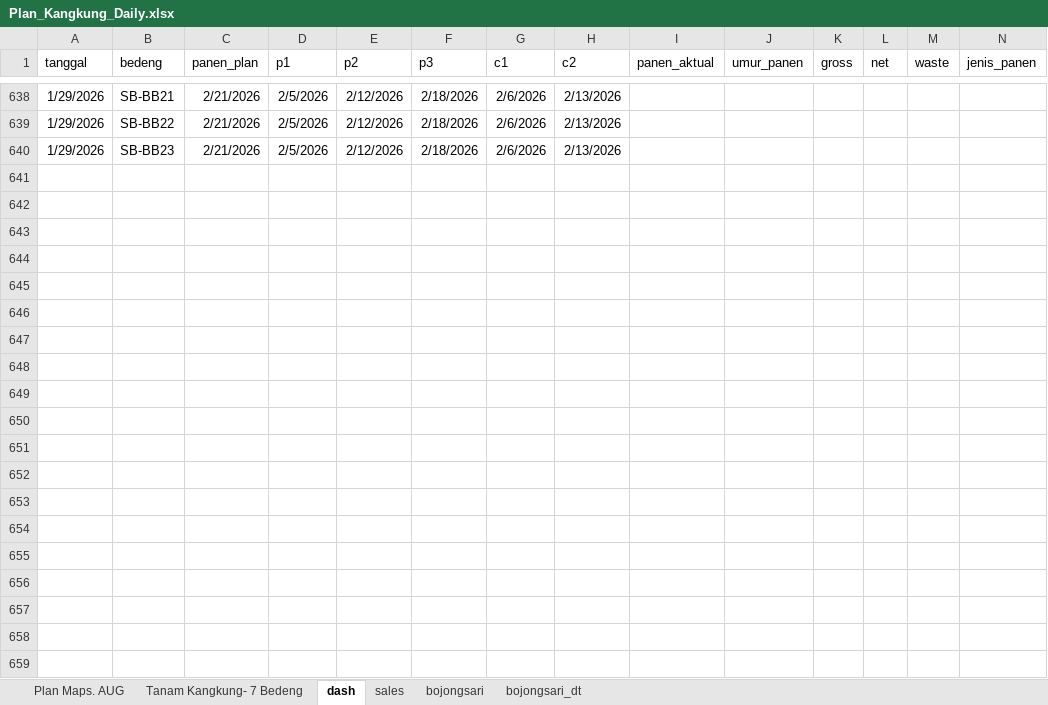
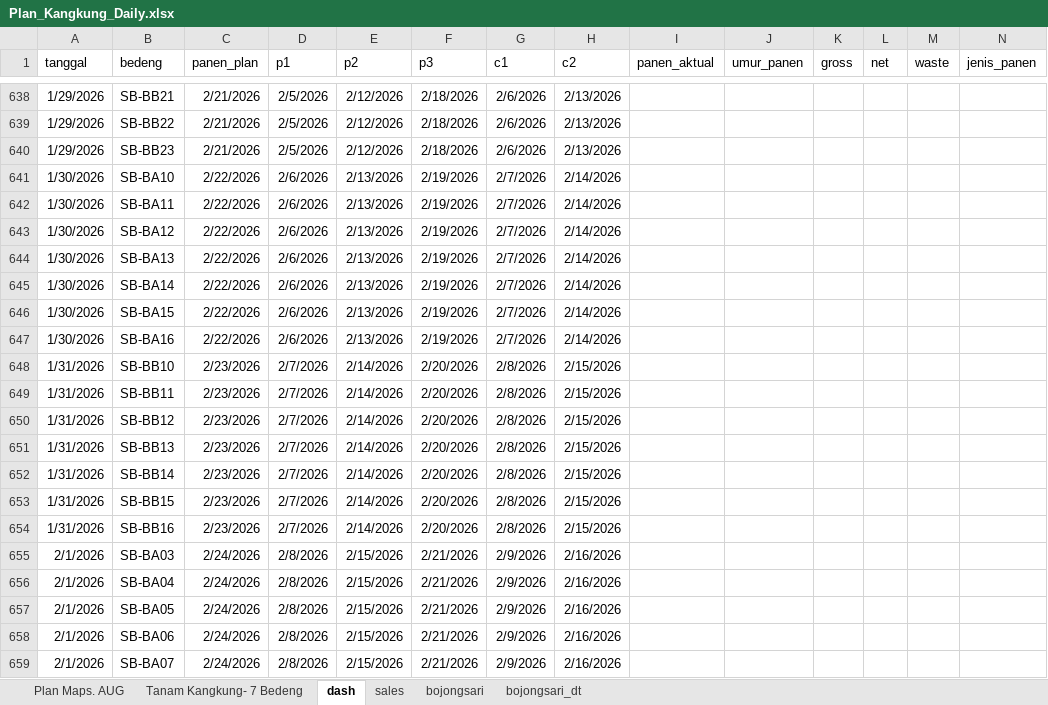
Before and after one commit to good2eddie/LF-dash, an Excel workbook: Plan_Kangkung_Daily.xlsx, sheet dash, drawn as a sheet; only a part is shown, gaps mark what is left out; values as stored, in another font and other column widths than the file's, no borders; conditional formats not drawn; rows hold the shown columns only; the diff covers the shown part only; the diff names each change by its address in the sheet, - before the commit and + after, or states it on an @@ line.

Commit message:
Add files via upload

```diff
--- a/Plan_Kangkung_Daily.xlsx (sheet dash)
+++ b/Plan_Kangkung_Daily.xlsx (sheet dash)
+row 641: 1/30/2026 | SB-BA10 | 2/22/2026 | 2/6/2026 | 2/13/2026 | 2/19/2026 | 2/7/2026 | 2/14/2026
+row 642: 1/30/2026 | SB-BA11 | 2/22/2026 | 2/6/2026 | 2/13/2026 | 2/19/2026 | 2/7/2026 | 2/14/2026
+row 643: 1/30/2026 | SB-BA12 | 2/22/2026 | 2/6/2026 | 2/13/2026 | 2/19/2026 | 2/7/2026 | 2/14/2026
+row 644: 1/30/2026 | SB-BA13 | 2/22/2026 | 2/6/2026 | 2/13/2026 | 2/19/2026 | 2/7/2026 | 2/14/2026
+row 645: 1/30/2026 | SB-BA14 | 2/22/2026 | 2/6/2026 | 2/13/2026 | 2/19/2026 | 2/7/2026 | 2/14/2026
+row 646: 1/30/2026 | SB-BA15 | 2/22/2026 | 2/6/2026 | 2/13/2026 | 2/19/2026 | 2/7/2026 | 2/14/2026
+row 647: 1/30/2026 | SB-BA16 | 2/22/2026 | 2/6/2026 | 2/13/2026 | 2/19/2026 | 2/7/2026 | 2/14/2026
+row 648: 1/31/2026 | SB-BB10 | 2/23/2026 | 2/7/2026 | 2/14/2026 | 2/20/2026 | 2/8/2026 | 2/15/2026
+row 649: 1/31/2026 | SB-BB11 | 2/23/2026 | 2/7/2026 | 2/14/2026 | 2/20/2026 | 2/8/2026 | 2/15/2026
+row 650: 1/31/2026 | SB-BB12 | 2/23/2026 | 2/7/2026 | 2/14/2026 | 2/20/2026 | 2/8/2026 | 2/15/2026
+row 651: 1/31/2026 | SB-BB13 | 2/23/2026 | 2/7/2026 | 2/14/2026 | 2/20/2026 | 2/8/2026 | 2/15/2026
+row 652: 1/31/2026 | SB-BB14 | 2/23/2026 | 2/7/2026 | 2/14/2026 | 2/20/2026 | 2/8/2026 | 2/15/2026
+row 653: 1/31/2026 | SB-BB15 | 2/23/2026 | 2/7/2026 | 2/14/2026 | 2/20/2026 | 2/8/2026 | 2/15/2026
+row 654: 1/31/2026 | SB-BB16 | 2/23/2026 | 2/7/2026 | 2/14/2026 | 2/20/2026 | 2/8/2026 | 2/15/2026
+row 655: 2/1/2026 | SB-BA03 | 2/24/2026 | 2/8/2026 | 2/15/2026 | 2/21/2026 | 2/9/2026 | 2/16/2026
+row 656: 2/1/2026 | SB-BA04 | 2/24/2026 | 2/8/2026 | 2/15/2026 | 2/21/2026 | 2/9/2026 | 2/16/2026
+row 657: 2/1/2026 | SB-BA05 | 2/24/2026 | 2/8/2026 | 2/15/2026 | 2/21/2026 | 2/9/2026 | 2/16/2026
+row 658: 2/1/2026 | SB-BA06 | 2/24/2026 | 2/8/2026 | 2/15/2026 | 2/21/2026 | 2/9/2026 | 2/16/2026
+row 659: 2/1/2026 | SB-BA07 | 2/24/2026 | 2/8/2026 | 2/15/2026 | 2/21/2026 | 2/9/2026 | 2/16/2026
```
Also changed, not shown: 24 added rows and 343 edited cells elsewhere in this sheet.
